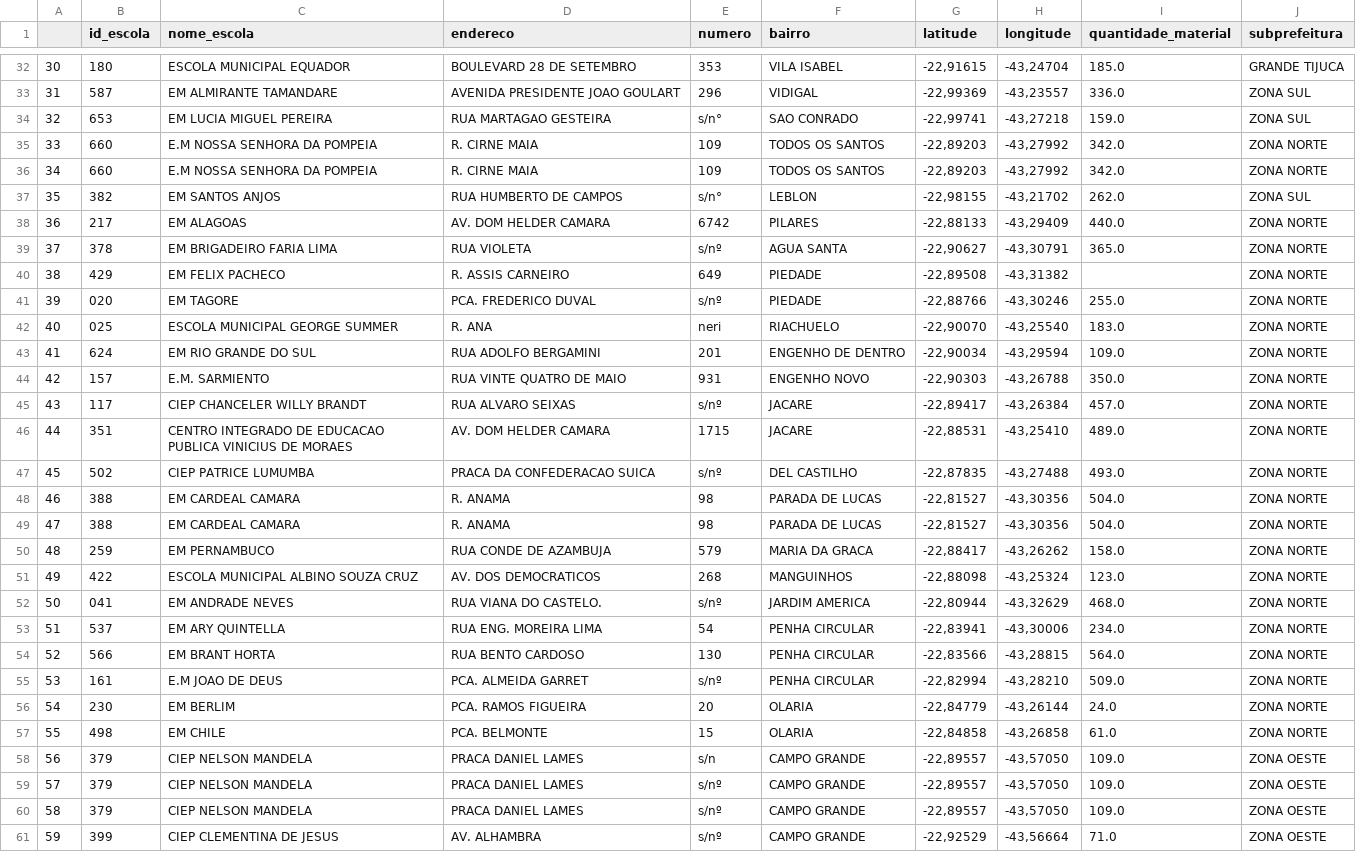
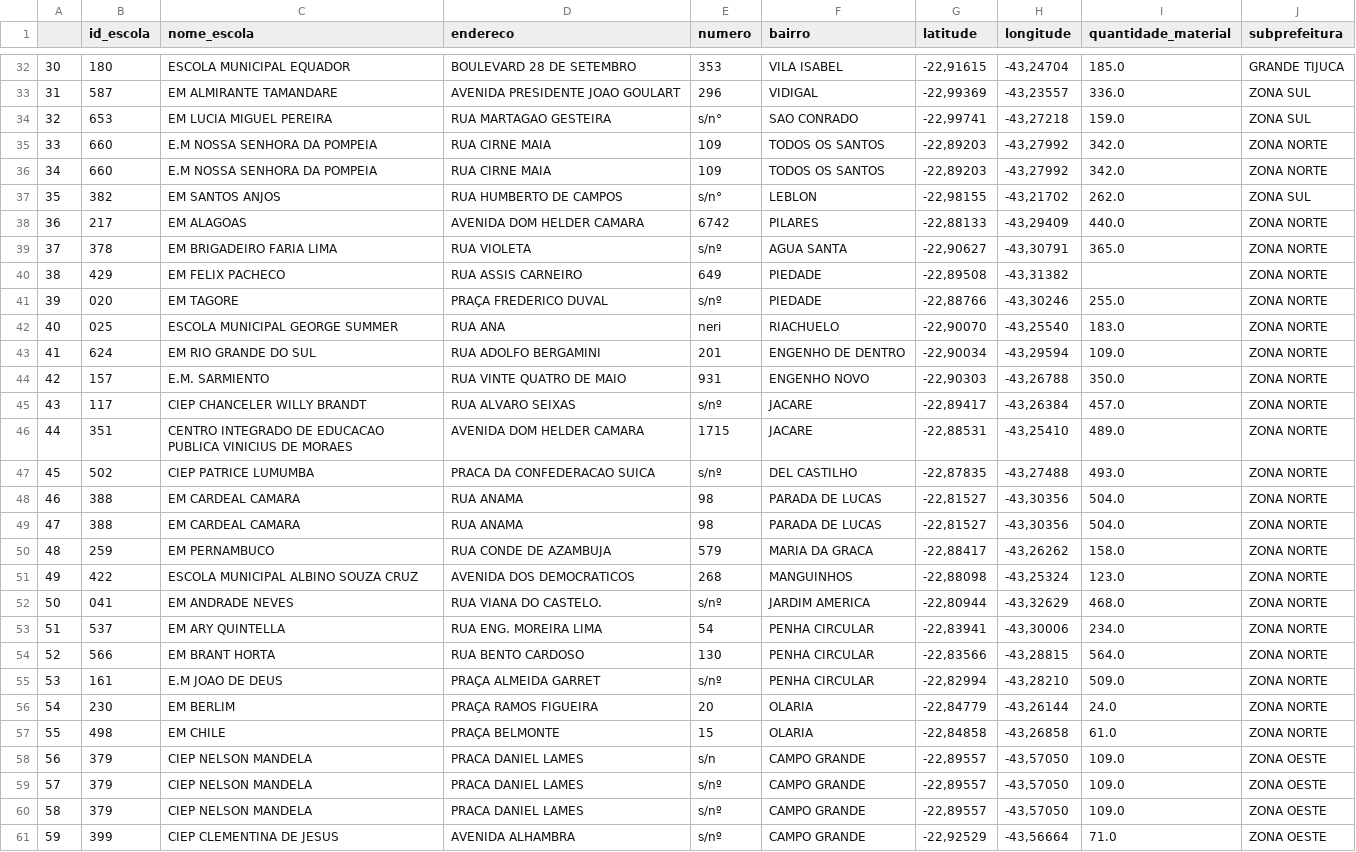
Before and after one commit to isabelepinto/limpeza_de_dados_projeto, a CSV file: escolas_tratadas.csv, drawn as a sheet; only a part is shown, gaps mark what is left out; the diff covers the shown part only.

Commit message:
adicionado tratamento para abreviações para enderecos

```diff
--- a/escolas_tratadas.csv
+++ b/escolas_tratadas.csv
@@ -34,10 +34,10 @@
 32,653,EM LUCIA MIGUEL PEREIRA,RUA MARTAGAO GESTEIRA,s/n°,SAO CONRADO,"-22,99741","-43,27218",159.0,ZONA SUL
-33,660,E.M NOSSA SENHORA DA POMPEIA,R. CIRNE MAIA,109,TODOS OS SANTOS,"-22,89203","-43,27992",342.0,ZONA NORTE
-34,660,E.M NOSSA SENHORA DA POMPEIA,R. CIRNE MAIA,109,TODOS OS SANTOS,"-22,89203","-43,27992",342.0,ZONA NORTE
+33,660,E.M NOSSA SENHORA DA POMPEIA,RUA CIRNE MAIA,109,TODOS OS SANTOS,"-22,89203","-43,27992",342.0,ZONA NORTE
+34,660,E.M NOSSA SENHORA DA POMPEIA,RUA CIRNE MAIA,109,TODOS OS SANTOS,"-22,89203","-43,27992",342.0,ZONA NORTE
 35,382,EM SANTOS ANJOS,RUA HUMBERTO DE CAMPOS,s/n°,LEBLON,"-22,98155","-43,21702",262.0,ZONA SUL
-36,217,EM ALAGOAS,AV. DOM HELDER CAMARA,6742,PILARES,"-22,88133","-43,29409",440.0,ZONA NORTE
+36,217,EM ALAGOAS,AVENIDA DOM HELDER CAMARA,6742,PILARES,"-22,88133","-43,29409",440.0,ZONA NORTE
 37,378,EM BRIGADEIRO FARIA LIMA,RUA VIOLETA,s/nº,AGUA SANTA,"-22,90627","-43,30791",365.0,ZONA NORTE
-38,429,EM FELIX PACHECO,R. ASSIS CARNEIRO,649,PIEDADE,"-22,89508","-43,31382",,ZONA NORTE
-39,020,EM TAGORE,PCA. FREDERICO DUVAL,s/nº,PIEDADE,"-22,88766","-43,30246",255.0,ZONA NORTE
-40,025,ESCOLA MUNICIPAL GEORGE SUMMER,R. ANA,neri,RIACHUELO,"-22,90070","-43,25540",183.0,ZONA NORTE
+38,429,EM FELIX PACHECO,RUA ASSIS CARNEIRO,649,PIEDADE,"-22,89508","-43,31382",,ZONA NORTE
+39,020,EM TAGORE,PRAÇA FREDERICO DUVAL,s/nº,PIEDADE,"-22,88766","-43,30246",255.0,ZONA NORTE
+40,025,ESCOLA MUNICIPAL GEORGE SUMMER,RUA ANA,neri,RIACHUELO,"-22,90070","-43,25540",183.0,ZONA NORTE
 41,624,EM RIO GRANDE DO SUL,RUA ADOLFO BERGAMINI,201,ENGENHO DE DENTRO,"-22,90034","-43,29594",109.0,ZONA NORTE
@@ -45,8 +45,8 @@
 43,117,CIEP CHANCELER WILLY BRANDT,RUA ALVARO SEIXAS,s/nº,JACARE,"-22,89417","-43,26384",457.0,ZONA NORTE
-44,351,CENTRO INTEGRADO DE EDUCACAO PUBLICA VINICIUS DE MORAES,AV. DOM HELDER CAMARA,1715,JACARE,"-22,88531","-43,25410",489.0,ZONA NORTE
+44,351,CENTRO INTEGRADO DE EDUCACAO PUBLICA VINICIUS DE MORAES,AVENIDA DOM HELDER CAMARA,1715,JACARE,"-22,88531","-43,25410",489.0,ZONA NORTE
 45,502,CIEP PATRICE LUMUMBA,PRACA DA CONFEDERACAO SUICA,s/nº,DEL CASTILHO,"-22,87835","-43,27488",493.0,ZONA NORTE
-46,388,EM CARDEAL CAMARA,R. ANAMA,98,PARADA DE LUCAS,"-22,81527","-43,30356",504.0,ZONA NORTE
-47,388,EM CARDEAL CAMARA,R. ANAMA,98,PARADA DE LUCAS,"-22,81527","-43,30356",504.0,ZONA NORTE
+46,388,EM CARDEAL CAMARA,RUA ANAMA,98,PARADA DE LUCAS,"-22,81527","-43,30356",504.0,ZONA NORTE
+47,388,EM CARDEAL CAMARA,RUA ANAMA,98,PARADA DE LUCAS,"-22,81527","-43,30356",504.0,ZONA NORTE
 48,259,EM PERNAMBUCO,RUA CONDE DE AZAMBUJA,579,MARIA DA GRACA,"-22,88417","-43,26262",158.0,ZONA NORTE
-49,422,ESCOLA MUNICIPAL ALBINO SOUZA CRUZ,AV. DOS DEMOCRATICOS,268,MANGUINHOS,"-22,88098","-43,25324",123.0,ZONA NORTE
+49,422,ESCOLA MUNICIPAL ALBINO SOUZA CRUZ,AVENIDA DOS DEMOCRATICOS,268,MANGUINHOS,"-22,88098","-43,25324",123.0,ZONA NORTE
 50,041,EM ANDRADE NEVES,RUA VIANA DO CASTELO.,s/nº,JARDIM AMERICA,"-22,80944","-43,32629",468.0,ZONA NORTE
@@ -54,5 +54,5 @@
 52,566,EM BRANT HORTA,RUA BENTO CARDOSO,130,PENHA CIRCULAR,"-22,83566","-43,28815",564.0,ZONA NORTE
-53,161,E.M JOAO DE DEUS,PCA. ALMEIDA GARRET,s/nº,PENHA CIRCULAR,"-22,82994","-43,28210",509.0,ZONA NORTE
-54,230,EM BERLIM,PCA. RAMOS FIGUEIRA,20,OLARIA,"-22,84779","-43,26144",24.0,ZONA NORTE
-55,498,EM CHILE,PCA. BELMONTE,15,OLARIA,"-22,84858","-43,26858",61.0,ZONA NORTE
+53,161,E.M JOAO DE DEUS,PRAÇA ALMEIDA GARRET,s/nº,PENHA CIRCULAR,"-22,82994","-43,28210",509.0,ZONA NORTE
+54,230,EM BERLIM,PRAÇA RAMOS FIGUEIRA,20,OLARIA,"-22,84779","-43,26144",24.0,ZONA NORTE
+55,498,EM CHILE,PRAÇA BELMONTE,15,OLARIA,"-22,84858","-43,26858",61.0,ZONA NORTE
 56,379,CIEP NELSON MANDELA,PRACA DANIEL LAMES,s/n,CAMPO GRANDE,"-22,89557","-43,57050",109.0,ZONA OESTE
@@ -60,2 +60,2 @@
 58,379,CIEP NELSON MANDELA,PRACA DANIEL LAMES,s/nº,CAMPO GRANDE,"-22,89557","-43,57050",109.0,ZONA OESTE
-59,399,CIEP CLEMENTINA DE JESUS,AV. ALHAMBRA,s/nº,CAMPO GRANDE,"-22,92529","-43,56664",71.0,ZONA OESTE
+59,399,CIEP CLEMENTINA DE JESUS,AVENIDA ALHAMBRA,s/nº,CAMPO GRANDE,"-22,92529","-43,56664",71.0,ZONA OESTE
```
Also changed, not shown: 33 edited cells elsewhere in this file, 1 other file.
